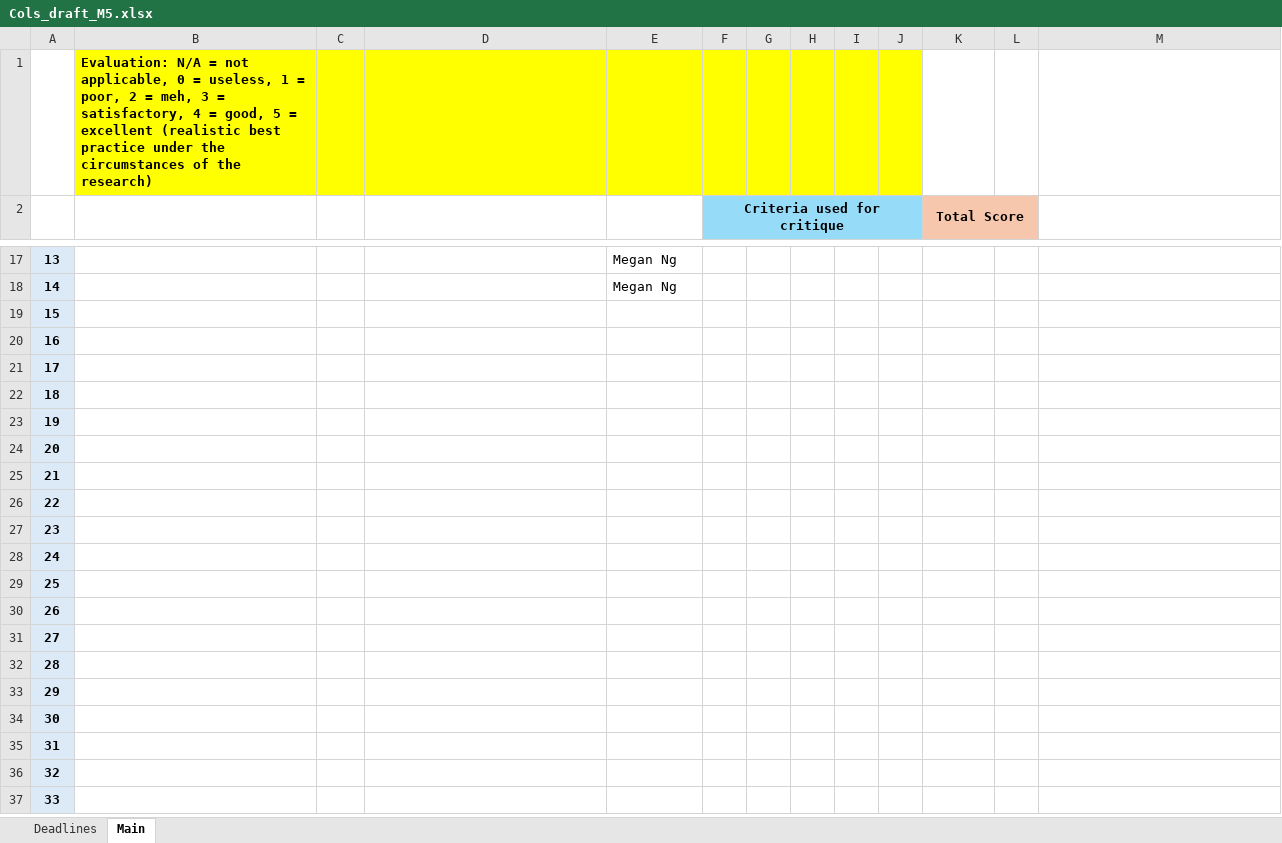
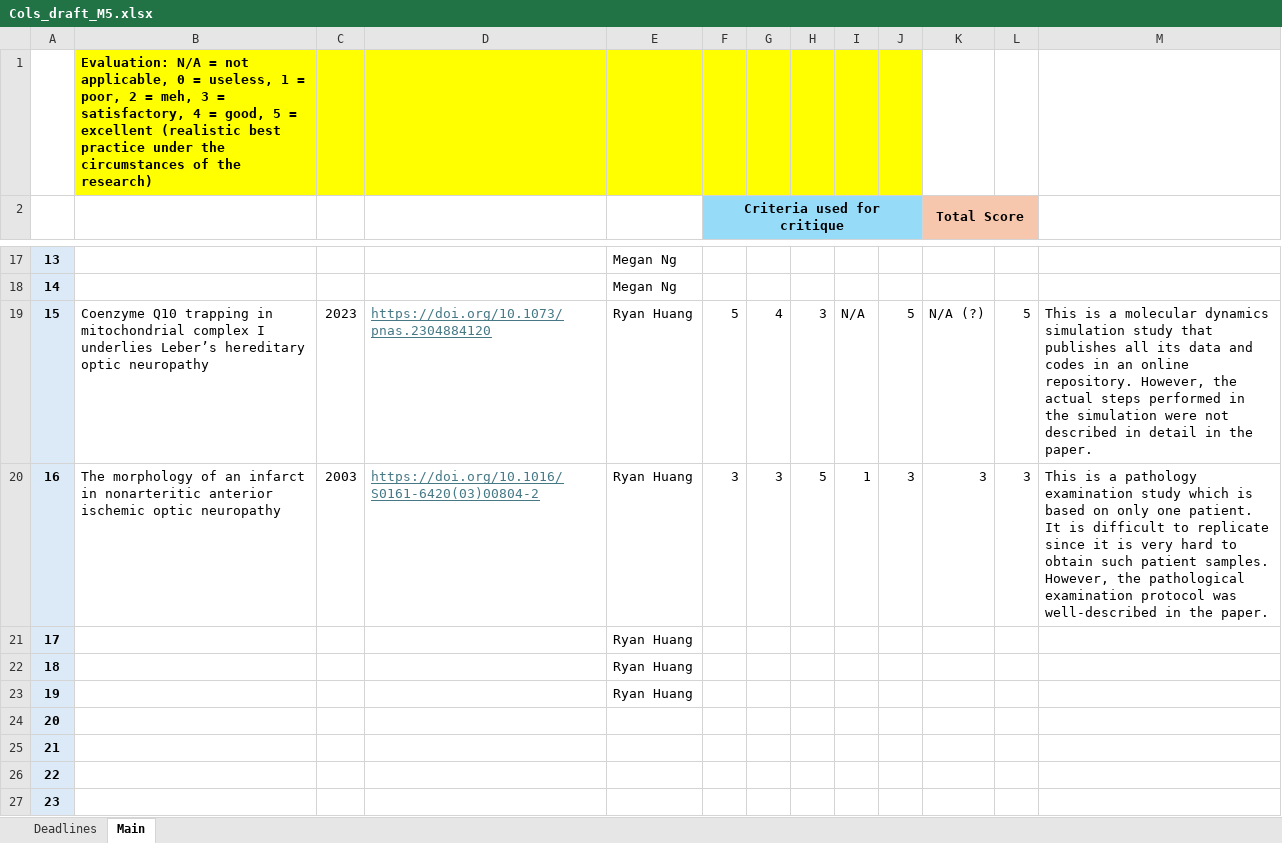
Before and after one commit to Raynhuang/QLSC600D2_2025_M5A1, an Excel workbook: Cols_draft_M5.xlsx, sheet Main, drawn as a sheet; only a part is shown, gaps mark what is left out; the shorter side is filled out with more unchanged rows; values as stored, in another font and other column widths than the file's, no borders; the diff names each change by its address in the sheet, - before the commit and + after, or states it on an @@ line.

Commit message:
Add files via upload
Added Ryan's two papers

```diff
--- a/Cols_draft_M5.xlsx (sheet Main)
+++ b/Cols_draft_M5.xlsx (sheet Main)
-B19: (empty)
+B19: Coenzyme Q10 trapping in mitochondrial complex I underlies Leber’s hereditary optic neuropathy
-C19: (empty)
+C19: 2023
-D19: (empty)
+D19: https://doi.org/10.1073/pnas.2304884120
-E19:E23: (empty)
+E19:E23: Ryan Huang
-F19 (Criteria used for critique): (empty)
+F19 (Criteria used for critique): 5
-G19: (empty)
+G19: 4
-H19: (empty)
+H19: 3
-I19: (empty)
+I19: N/A
-J19: (empty)
+J19: 5
-K19 (Total Score): (empty)
+K19 (Total Score): N/A (?)
-L19: (empty)
+L19: 5
-M19: (empty)
+M19: This is a molecular dynamics simulation study that publishes all its data and codes in an online repository. However, the actual steps performed in the simulation were not described in detail in the paper.
-B20: (empty)
+B20: The morphology of an infarct in nonarteritic anterior ischemic optic neuropathy
-C20: (empty)
+C20: 2003
-D20: (empty)
+D20: https://doi.org/10.1016/S0161-6420(03)00804-2
-F20 (Criteria used for critique): (empty)
+F20 (Criteria used for critique): 3
-G20: (empty)
+G20: 3
-H20: (empty)
+H20: 5
-I20: (empty)
+I20: 1
-J20: (empty)
+J20: 3
-K20 (Total Score): (empty)
+K20 (Total Score): 3
-L20: (empty)
+L20: 3
-M20: (empty)
+M20: This is a pathology examination study which is based on only one patient. It is difficult to replicate since it is very hard to obtain such patient samples. However, the pathological examination protocol was well-described in the paper.
```
